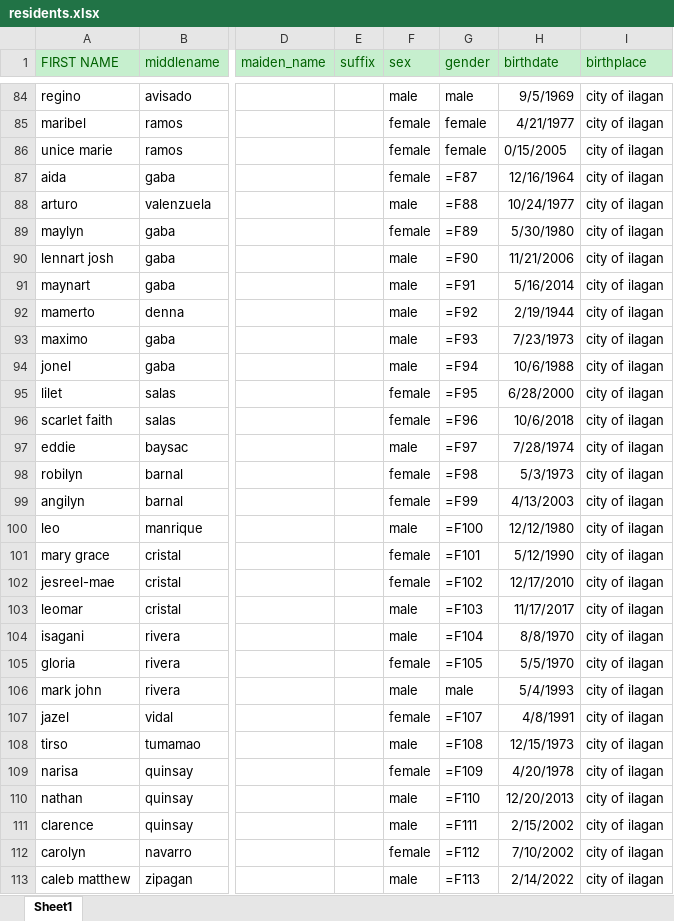
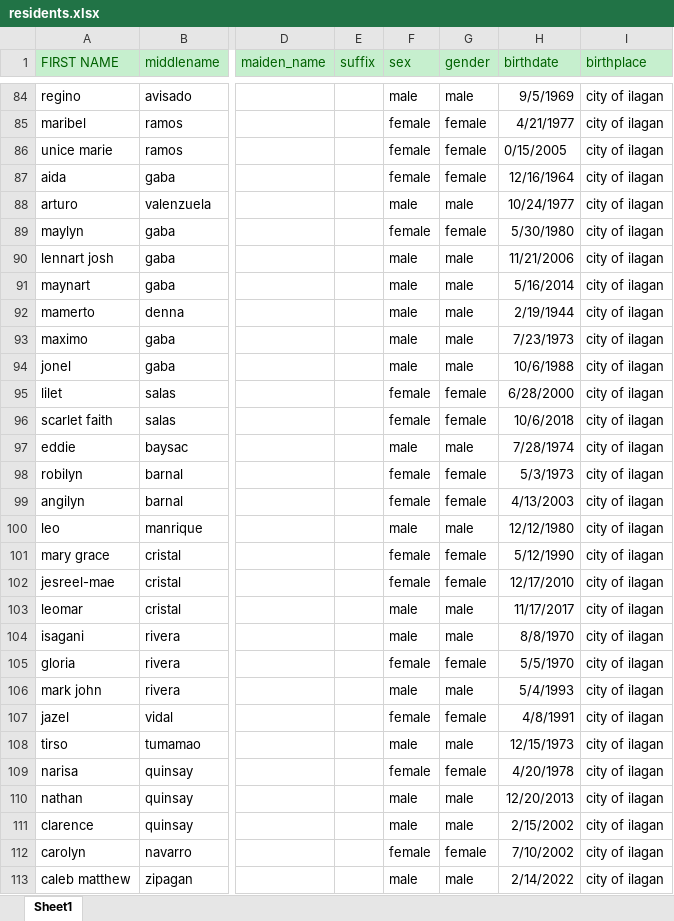
Before and after one commit to kevinheart-dev/bims-initial, an Excel workbook: database/seeders/data/residents.xlsx, sheet Sheet1, drawn as a sheet; only a part is shown, gaps mark what is left out; values as stored, in another font and other column widths than the file's, no borders; formulas are shown in place of their values; the diff covers the shown part only; the diff names each change by its address in the sheet, - before the commit and + after, or states it on an @@ line.

```diff
--- a/database/seeders/data/residents.xlsx (sheet Sheet1)
+++ b/database/seeders/data/residents.xlsx (sheet Sheet1)
-G87 (gender): =F87
+G87 (gender): female
-G88 (gender): =F88
+G88 (gender): male
-G89 (gender): =F89
+G89 (gender): female
-G90 (gender): =F90
+G90 (gender): male
-G91 (gender): =F91
+G91 (gender): male
-G92 (gender): =F92
+G92 (gender): male
-G93 (gender): =F93
+G93 (gender): male
-G94 (gender): =F94
+G94 (gender): male
-G95 (gender): =F95
+G95 (gender): female
-G96 (gender): =F96
+G96 (gender): female
-G97 (gender): =F97
+G97 (gender): male
-G98 (gender): =F98
+G98 (gender): female
-G99 (gender): =F99
+G99 (gender): female
-G100 (gender): =F100
+G100 (gender): male
-G101 (gender): =F101
+G101 (gender): female
-G102 (gender): =F102
+G102 (gender): female
-G103 (gender): =F103
+G103 (gender): male
-G104 (gender): =F104
+G104 (gender): male
-G105 (gender): =F105
+G105 (gender): female
-G107 (gender): =F107
+G107 (gender): female
-G108 (gender): =F108
+G108 (gender): male
-G109 (gender): =F109
+G109 (gender): female
-G110 (gender): =F110
+G110 (gender): male
-G111 (gender): =F111
+G111 (gender): male
-G112 (gender): =F112
+G112 (gender): female
-G113 (gender): =F113
+G113 (gender): male
```
Also changed, not shown: 345 edited cells elsewhere in this sheet, 1 other file.
